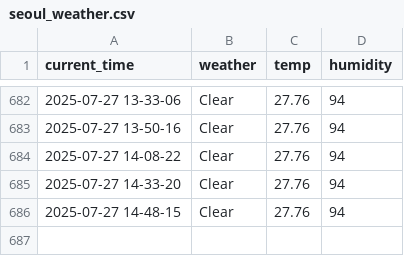
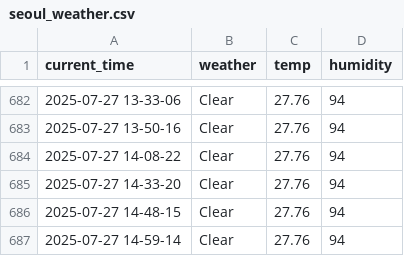
Before and after one commit to yakgwa/seoul_weather_5_m, a CSV file: seoul_weather.csv, drawn as a sheet; only a part is shown, gaps mark what is left out; the diff names each change by its address in the sheet, - before the commit and + after, or states it on an @@ line.

```diff
--- a/seoul_weather.csv
+++ b/seoul_weather.csv
+row 687: 2025-07-27 14-59-14 | Clear | 27.76 | 94
```
